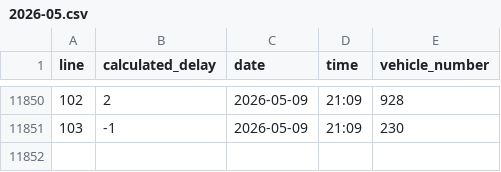
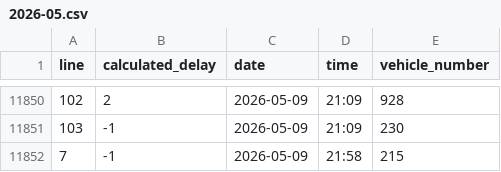
Before and after one commit to kubakalisciak/bus-delays, a CSV file: output/2026-05.csv, drawn as a sheet; only a part is shown, gaps mark what is left out.

```diff
--- a/output/2026-05.csv
+++ b/output/2026-05.csv
@@ -11851 +11851,2 @@ line,calculated_delay,date,time,vehicle_number
 103,-1,2026-05-09,21:09,230
+7,-1,2026-05-09,21:58,215
```
